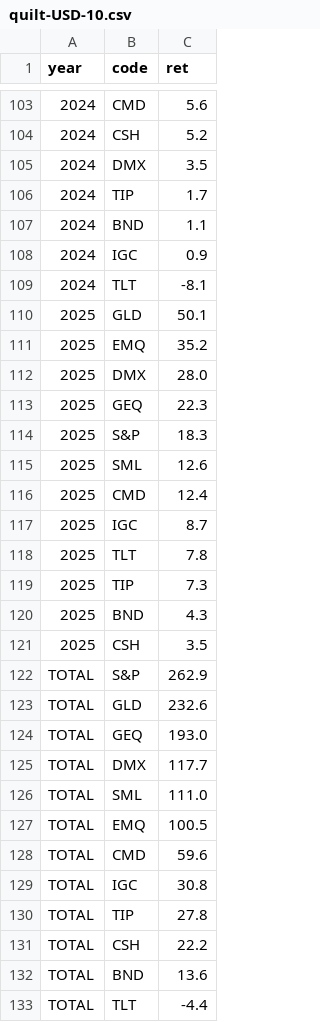
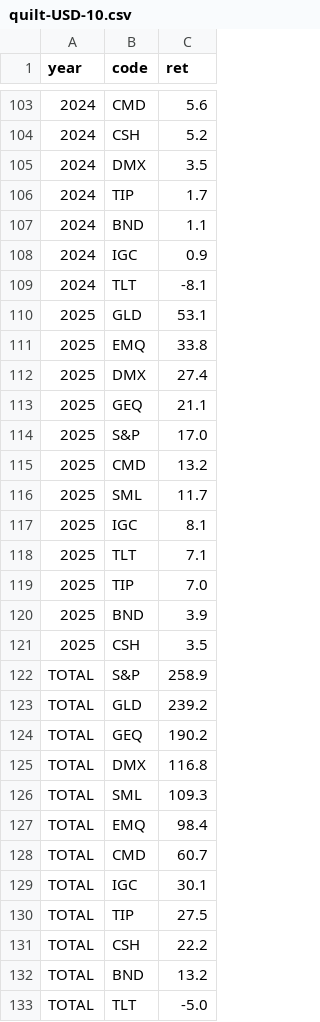
Before and after one commit to bankeronwheels-raph/quilt-outputs, a CSV file: quilt-USD-10.csv, drawn as a sheet; only a part is shown, gaps mark what is left out.

```diff
--- a/quilt-USD-10.csv
+++ b/quilt-USD-10.csv
@@ -109,25 +109,25 @@ year,code,ret
 2024,TLT,-8.1
-2025,GLD,50.1
-2025,EMQ,35.2
-2025,DMX,28.0
-2025,GEQ,22.3
-2025,S&P,18.3
-2025,SML,12.6
-2025,CMD,12.4
-2025,IGC,8.7
-2025,TLT,7.8
-2025,TIP,7.3
-2025,BND,4.3
+2025,GLD,53.1
+2025,EMQ,33.8
+2025,DMX,27.4
+2025,GEQ,21.1
+2025,S&P,17.0
+2025,CMD,13.2
+2025,SML,11.7
+2025,IGC,8.1
+2025,TLT,7.1
+2025,TIP,7.0
+2025,BND,3.9
 2025,CSH,3.5
-TOTAL,S&P,262.9
-TOTAL,GLD,232.6
-TOTAL,GEQ,193.0
-TOTAL,DMX,117.7
-TOTAL,SML,111.0
-TOTAL,EMQ,100.5
-TOTAL,CMD,59.6
-TOTAL,IGC,30.8
-TOTAL,TIP,27.8
+TOTAL,S&P,258.9
+TOTAL,GLD,239.2
+TOTAL,GEQ,190.2
+TOTAL,DMX,116.8
+TOTAL,SML,109.3
+TOTAL,EMQ,98.4
+TOTAL,CMD,60.7
+TOTAL,IGC,30.1
+TOTAL,TIP,27.5
 TOTAL,CSH,22.2
-TOTAL,BND,13.6
-TOTAL,TLT,-4.4
+TOTAL,BND,13.2
+TOTAL,TLT,-5.0
```
Also changed, not shown: quilt-EUR-10.csv, quilt-EUR.csv, 1 other file.
